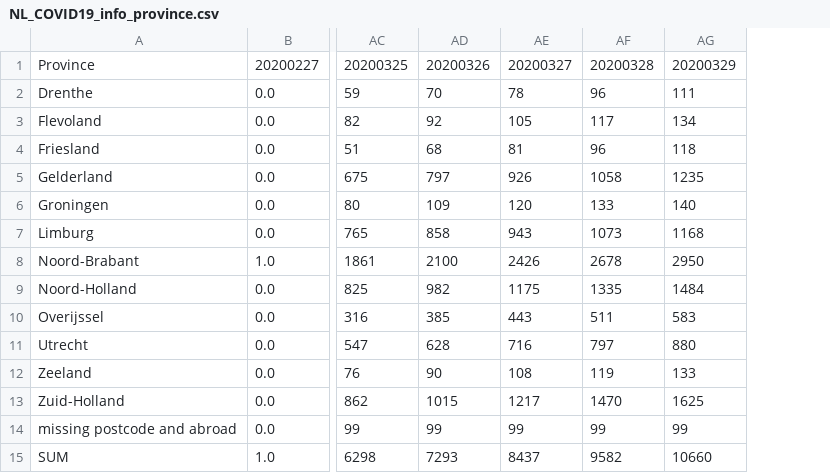
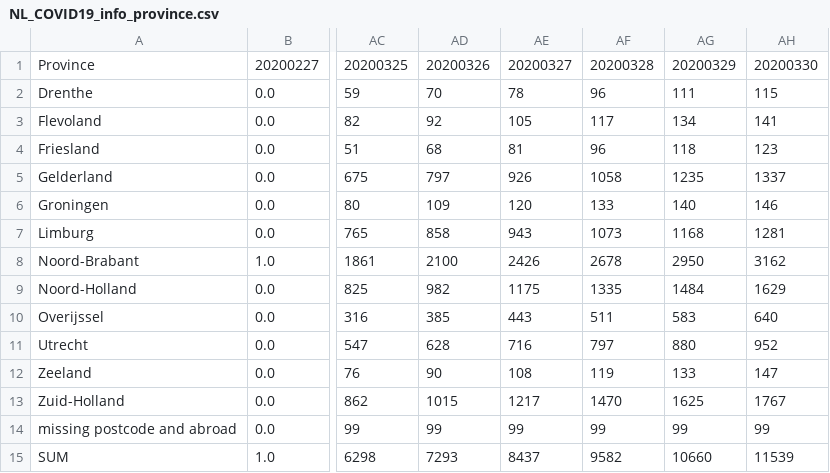
Before and after one commit to ZequnZ/COVID-19-NL, a CSV file: data/NL_COVID19_info_province.csv, drawn as a sheet; only a part is shown, gaps mark what is left out; the diff names each change by its address in the sheet, - before the commit and + after, or states it on an @@ line.

```diff
--- a/data/NL_COVID19_info_province.csv
+++ b/data/NL_COVID19_info_province.csv
+column AH, rows 1-15: 20200330 | 115 | 141 | 123 | 1337 | 146 | 1281 | 3162 | 1629 | 640 | 952 | 147 | 1767 | 99 | 11539
```
Also changed, not shown: data/NL_COVID19_info_city.csv, 4 other files.
